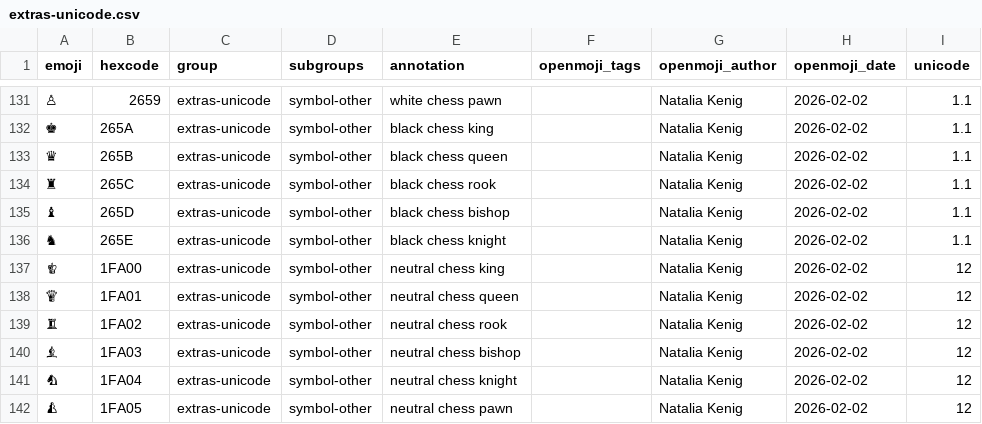
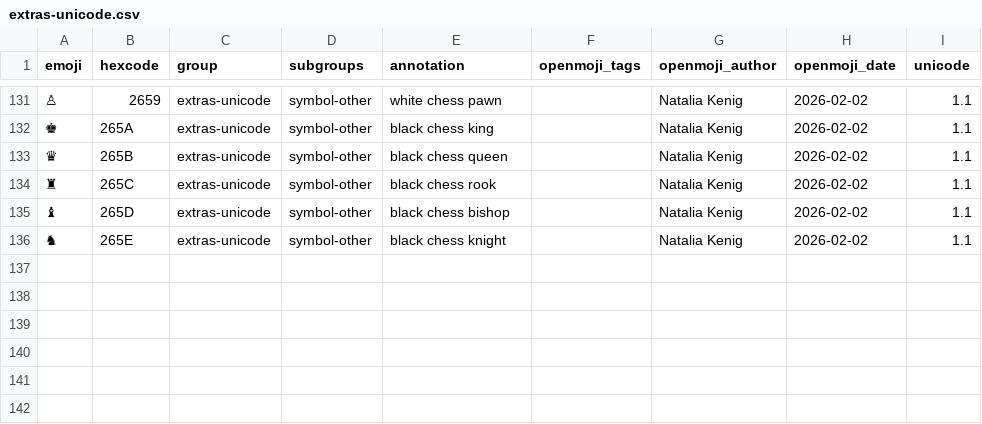
Before and after one commit to hfg-gmuend/openmoji, a CSV file: data/extras-unicode.csv, drawn as a sheet; only a part is shown, gaps mark what is left out.

```diff
--- a/data/extras-unicode.csv
+++ b/data/extras-unicode.csv
@@ -136,7 +136 @@ emoji,hexcode,group,subgroups,annotation,openmoji_tags,openmoji_author,openmoji_
 ♞,265E,extras-unicode,symbol-other,black chess knight,,Natalia Kenig,2026-02-02,1.1
-🨀,1FA00,extras-unicode,symbol-other,neutral chess king,,Natalia Kenig,2026-02-02,12
-🨁,1FA01,extras-unicode,symbol-other,neutral chess queen,,Natalia Kenig,2026-02-02,12
-🨂,1FA02,extras-unicode,symbol-other,neutral chess rook,,Natalia Kenig,2026-02-02,12
-🨃,1FA03,extras-unicode,symbol-other,neutral chess bishop,,Natalia Kenig,2026-02-02,12
-🨄,1FA04,extras-unicode,symbol-other,neutral chess knight,,Natalia Kenig,2026-02-02,12
-🨅,1FA05,extras-unicode,symbol-other,neutral chess pawn,,Natalia Kenig,2026-02-02,12
```
Also changed, not shown: data/openmoji.csv, 7 other files.
